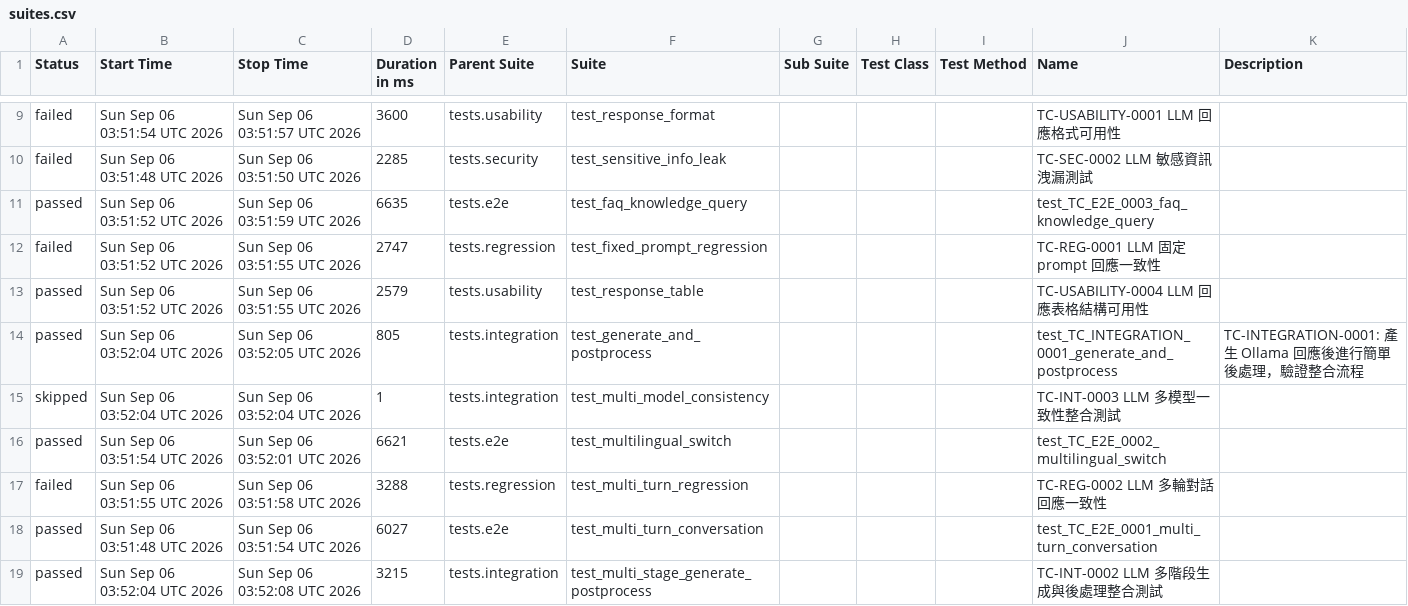
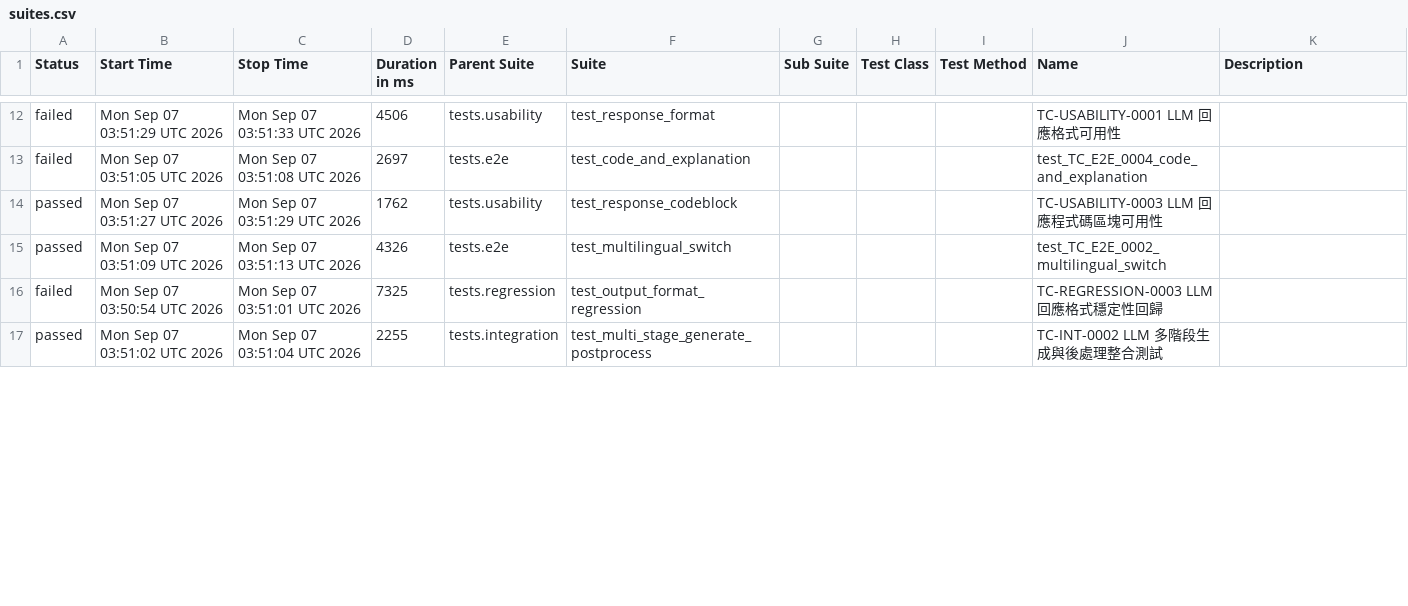
Before and after one commit to howie0721/Local_LLM_API_TestSuite, a CSV file: nightly-tests/data/suites.csv, drawn as a sheet; only a part is shown, gaps mark what is left out; the diff covers the shown part only.

```diff
--- a/nightly-tests/data/suites.csv
+++ b/nightly-tests/data/suites.csv
@@ -9,13 +14,6 @@
-"failed","Sun Sep 06 03:51:54 UTC 2026","Sun Sep 06 03:51:57 UTC 2026","3600","tests.usability","test_response_format","","","","TC-USABILITY-0001 LLM 回應格式可用性",""
-"failed","Sun Sep 06 03:51:48 UTC 2026","Sun Sep 06 03:51:50 UTC 2026","2285","tests.security","test_sensitive_info_leak","","","","TC-SEC-0002 LLM 敏感資訊洩漏測試",""
-"passed","Sun Sep 06 03:51:52 UTC 2026","Sun Sep 06 03:51:59 UTC 2026","6635","tests.e2e","test_faq_knowledge_query","","","","test_TC_E2E_0003_faq_knowledge_query",""
-"failed","Sun Sep 06 03:51:52 UTC 2026","Sun Sep 06 03:51:55 UTC 2026","2747","tests.regression","test_fixed_prompt_regression","","","","TC-REG-0001 LLM 固定 prompt 回應一致性",""
-"passed","Sun Sep 06 03:51:52 UTC 2026","Sun Sep 06 03:51:55 UTC 2026","2579","tests.usability","test_response_table","","","","TC-USABILITY-0004 LLM 回應表格結構可用性",""
-"passed","Sun Sep 06 03:52:04 UTC 2026","Sun Sep 06 03:52:05 UTC 2026","805","tests.integration","test_generate_and_postprocess","","","","test_TC_INTEGRATION_0001_generate_and_postprocess","
-    TC-INTEGRATION-0001: 產生 Ollama 回應後進行簡單後處理，驗證整合流程
-    "
-"skipped","Sun Sep 06 03:52:04 UTC 2026","Sun Sep 06 03:52:04 UTC 2026","1","tests.integration","test_multi_model_consistency","","","","TC-INT-0003 LLM 多模型一致性整合測試",""
-"passed","Sun Sep 06 03:51:54 UTC 2026","Sun Sep 06 03:52:01 UTC 2026","6621","tests.e2e","test_multilingual_switch","","","","test_TC_E2E_0002_multilingual_switch",""
-"failed","Sun Sep 06 03:51:55 UTC 2026","Sun Sep 06 03:51:58 UTC 2026","3288","tests.regression","test_multi_turn_regression","","","","TC-REG-0002 LLM 多輪對話回應一致性",""
-"passed","Sun Sep 06 03:51:48 UTC 2026","Sun Sep 06 03:51:54 UTC 2026","6027","tests.e2e","test_multi_turn_conversation","","","","test_TC_E2E_0001_multi_turn_conversation",""
-"passed","Sun Sep 06 03:52:04 UTC 2026","Sun Sep 06 03:52:08 UTC 2026","3215","tests.integration","test_multi_stage_generate_postprocess","","","","TC-INT-0002 LLM 多階段生成與後處理整合測試",""
+"failed","Mon Sep 07 03:51:29 UTC 2026","Mon Sep 07 03:51:33 UTC 2026","4506","tests.usability","test_response_format","","","","TC-USABILITY-0001 LLM 回應格式可用性",""
+"failed","Mon Sep 07 03:51:05 UTC 2026","Mon Sep 07 03:51:08 UTC 2026","2697","tests.e2e","test_code_and_explanation","","","","test_TC_E2E_0004_code_and_explanation",""
+"passed","Mon Sep 07 03:51:27 UTC 2026","Mon Sep 07 03:51:29 UTC 2026","1762","tests.usability","test_response_codeblock","","","","TC-USABILITY-0003 LLM 回應程式碼區塊可用性",""
+"passed","Mon Sep 07 03:51:09 UTC 2026","Mon Sep 07 03:51:13 UTC 2026","4326","tests.e2e","test_multilingual_switch","","","","test_TC_E2E_0002_multilingual_switch",""
+"failed","Mon Sep 07 03:50:54 UTC 2026","Mon Sep 07 03:51:01 UTC 2026","7325","tests.regression","test_output_format_regression","","","","TC-REGRESSION-0003 LLM 回應格式穩定性回歸",""
+"passed","Mon Sep 07 03:51:02 UTC 2026","Mon Sep 07 03:51:04 UTC 2026","2255","tests.integration","test_multi_stage_generate_postprocess","","","","TC-INT-0002 LLM 多階段生成與後處理整合測試",""
```
Also changed, not shown: 7 added rows, 2 removed rows and 37 edited cells elsewhere in this file, 55 other files.
